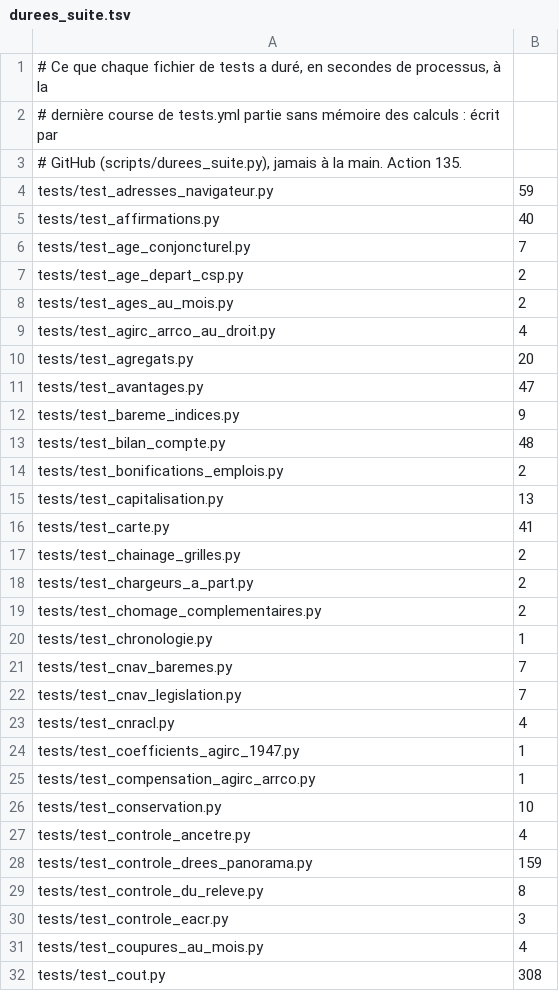
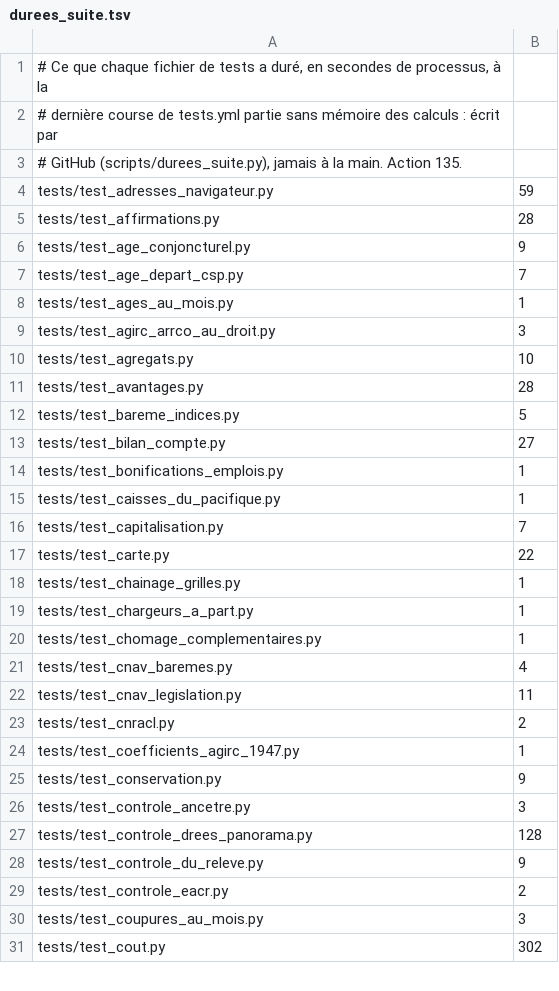
Before and after one commit to g-pliberal/retraitecomptenotionelle, a TSV file: .github/durees_suite.tsv, drawn as a sheet; only a part is shown; the diff covers the shown part only.

```diff
--- a/.github/durees_suite.tsv
+++ b/.github/durees_suite.tsv
@@ -4,29 +4,28 @@
 tests/test_adresses_navigateur.py	59
-tests/test_affirmations.py	40
-tests/test_age_conjoncturel.py	7
-tests/test_age_depart_csp.py	2
-tests/test_ages_au_mois.py	2
-tests/test_agirc_arrco_au_droit.py	4
-tests/test_agregats.py	20
-tests/test_avantages.py	47
-tests/test_bareme_indices.py	9
-tests/test_bilan_compte.py	48
-tests/test_bonifications_emplois.py	2
-tests/test_capitalisation.py	13
-tests/test_carte.py	41
-tests/test_chainage_grilles.py	2
-tests/test_chargeurs_a_part.py	2
-tests/test_chomage_complementaires.py	2
-tests/test_chronologie.py	1
-tests/test_cnav_baremes.py	7
-tests/test_cnav_legislation.py	7
-tests/test_cnracl.py	4
+tests/test_affirmations.py	28
+tests/test_age_conjoncturel.py	9
+tests/test_age_depart_csp.py	7
+tests/test_ages_au_mois.py	1
+tests/test_agirc_arrco_au_droit.py	3
+tests/test_agregats.py	10
+tests/test_avantages.py	28
+tests/test_bareme_indices.py	5
+tests/test_bilan_compte.py	27
+tests/test_bonifications_emplois.py	1
+tests/test_caisses_du_pacifique.py	1
+tests/test_capitalisation.py	7
+tests/test_carte.py	22
+tests/test_chainage_grilles.py	1
+tests/test_chargeurs_a_part.py	1
+tests/test_chomage_complementaires.py	1
+tests/test_cnav_baremes.py	4
+tests/test_cnav_legislation.py	11
+tests/test_cnracl.py	2
 tests/test_coefficients_agirc_1947.py	1
-tests/test_compensation_agirc_arrco.py	1
-tests/test_conservation.py	10
-tests/test_controle_ancetre.py	4
-tests/test_controle_drees_panorama.py	159
-tests/test_controle_du_releve.py	8
-tests/test_controle_eacr.py	3
-tests/test_coupures_au_mois.py	4
-tests/test_cout.py	308
+tests/test_conservation.py	9
+tests/test_controle_ancetre.py	3
+tests/test_controle_drees_panorama.py	128
+tests/test_controle_du_releve.py	9
+tests/test_controle_eacr.py	2
+tests/test_coupures_au_mois.py	3
+tests/test_cout.py	302
```
Also changed, not shown: 3 added rows, 11 removed rows and 105 edited cells elsewhere in this file, .github/verdicts.tsv, 1 other file.
